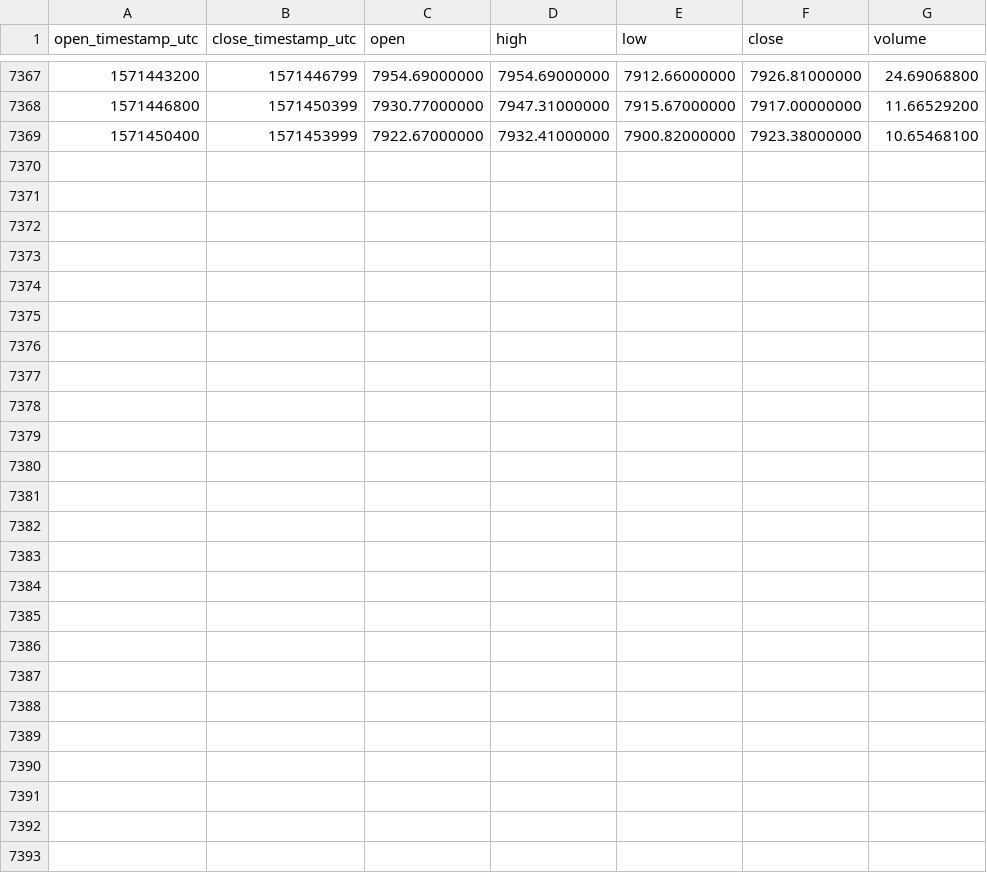
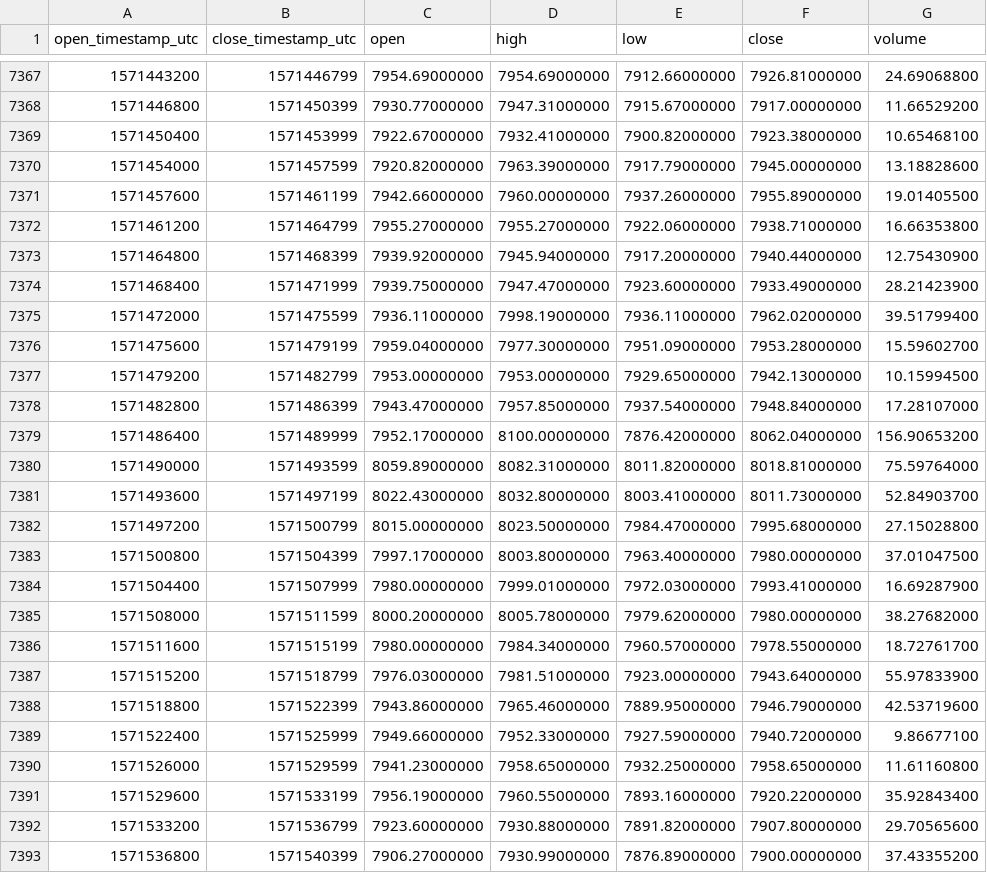
Before and after one commit to cryptobigbro/binance-BTCUSDC, a CSV file: binance-BTCUSDC-1h.csv, drawn as a sheet; only a part is shown, gaps mark what is left out.

Commit message:
Update OHLCV data.

```diff
--- a/binance-BTCUSDC-1h.csv
+++ b/binance-BTCUSDC-1h.csv
@@ -7369 +7369,25 @@ open_timestamp_utc,close_timestamp_utc,open,high,low,close,volume
 1571450400,1571453999,7922.67000000,7932.41000000,7900.82000000,7923.38000000,10.65468100
+1571454000,1571457599,7920.82000000,7963.39000000,7917.79000000,7945.00000000,13.18828600
+1571457600,1571461199,7942.66000000,7960.00000000,7937.26000000,7955.89000000,19.01405500
+1571461200,1571464799,7955.27000000,7955.27000000,7922.06000000,7938.71000000,16.66353800
+1571464800,1571468399,7939.92000000,7945.94000000,7917.20000000,7940.44000000,12.75430900
+1571468400,1571471999,7939.75000000,7947.47000000,7923.60000000,7933.49000000,28.21423900
+1571472000,1571475599,7936.11000000,7998.19000000,7936.11000000,7962.02000000,39.51799400
+1571475600,1571479199,7959.04000000,7977.30000000,7951.09000000,7953.28000000,15.59602700
+1571479200,1571482799,7953.00000000,7953.00000000,7929.65000000,7942.13000000,10.15994500
+1571482800,1571486399,7943.47000000,7957.85000000,7937.54000000,7948.84000000,17.28107000
+1571486400,1571489999,7952.17000000,8100.00000000,7876.42000000,8062.04000000,156.90653200
+1571490000,1571493599,8059.89000000,8082.31000000,8011.82000000,8018.81000000,75.59764000
+1571493600,1571497199,8022.43000000,8032.80000000,8003.41000000,8011.73000000,52.84903700
+1571497200,1571500799,8015.00000000,8023.50000000,7984.47000000,7995.68000000,27.15028800
+1571500800,1571504399,7997.17000000,8003.80000000,7963.40000000,7980.00000000,37.01047500
+1571504400,1571507999,7980.00000000,7999.01000000,7972.03000000,7993.41000000,16.69287900
+1571508000,1571511599,8000.20000000,8005.78000000,7979.62000000,7980.00000000,38.27682000
+1571511600,1571515199,7980.00000000,7984.34000000,7960.57000000,7978.55000000,18.72761700
+1571515200,1571518799,7976.03000000,7981.51000000,7923.00000000,7943.64000000,55.97833900
+1571518800,1571522399,7943.86000000,7965.46000000,7889.95000000,7946.79000000,42.53719600
+1571522400,1571525999,7949.66000000,7952.33000000,7927.59000000,7940.72000000,9.86677100
+1571526000,1571529599,7941.23000000,7958.65000000,7932.25000000,7958.65000000,11.61160800
+1571529600,1571533199,7956.19000000,7960.55000000,7893.16000000,7920.22000000,35.92843400
+1571533200,1571536799,7923.60000000,7930.88000000,7891.82000000,7907.80000000,29.70565600
+1571536800,1571540399,7906.27000000,7930.99000000,7876.89000000,7900.00000000,37.43355200
```
Also changed, not shown: binance-BTCUSDC-1d.csv.
